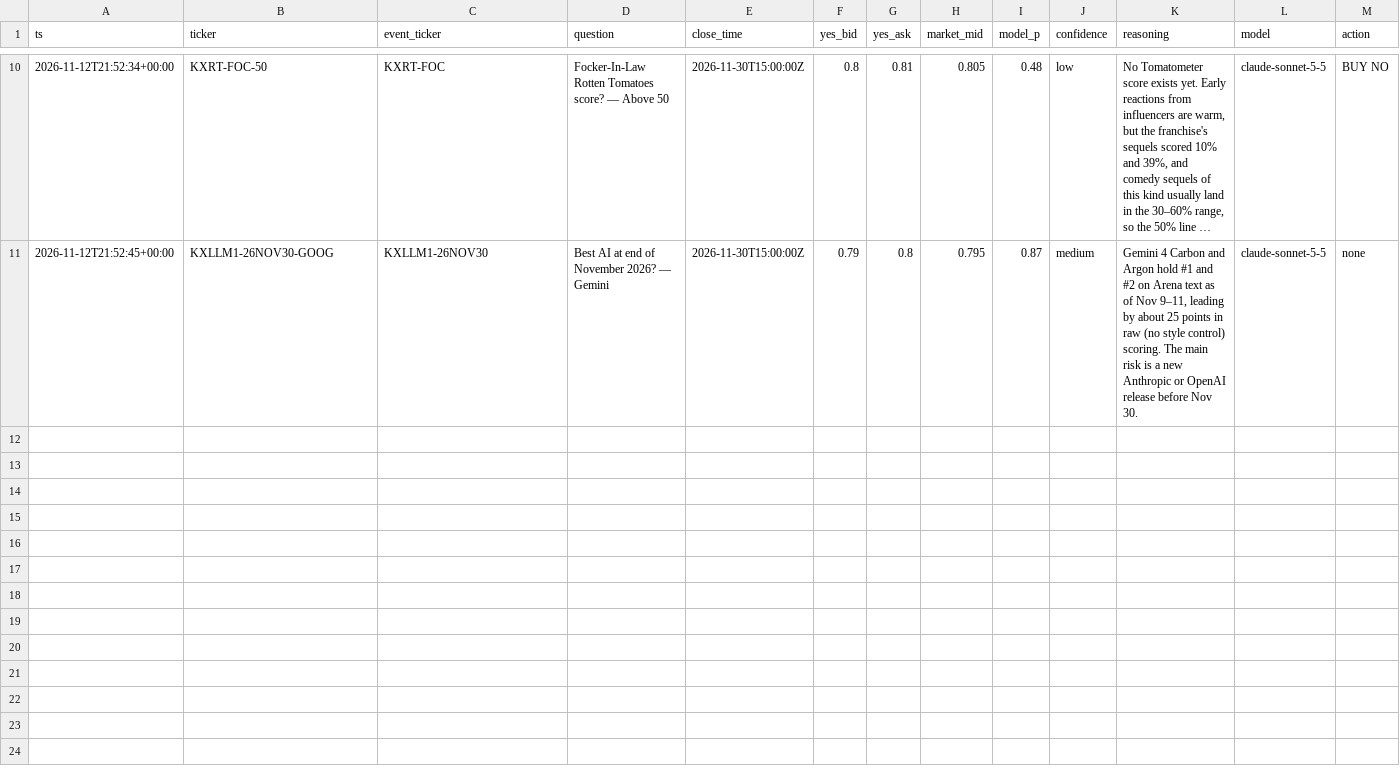
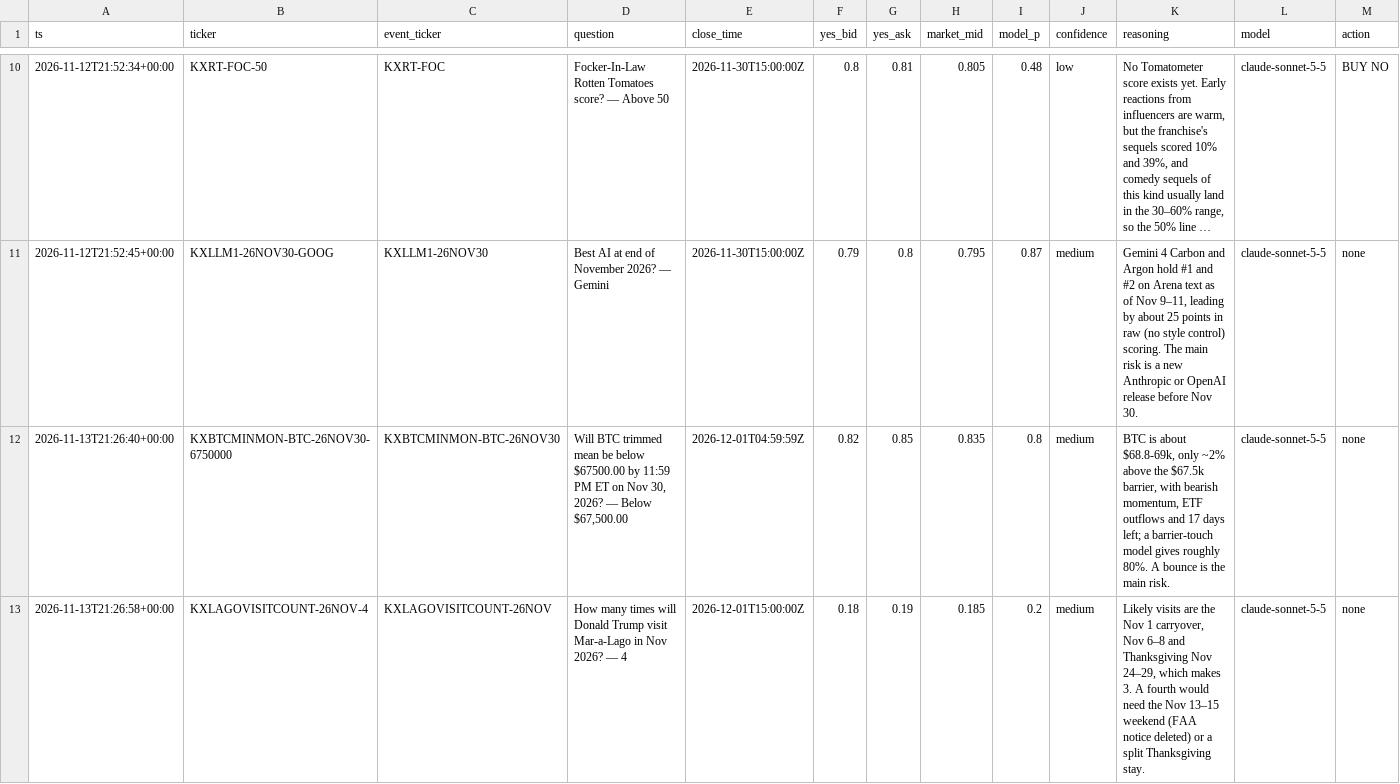
Before and after one commit to ethanboe88-droid/pm-paper-bot, a CSV file: data/predictions.csv, drawn as a sheet; only a part is shown, gaps mark what is left out; long unchanged cells end in …; rows hold the shown columns only; the diff covers the shown part only; the diff names each change by its address in the sheet, - before the commit and + after, or states it on an @@ line.

```diff
--- a/data/predictions.csv
+++ b/data/predictions.csv
+row 12: 2026-11-13T21:26:40+00:00 | KXBTCMINMON-BTC-26NOV30-6750000 | KXBTCMINMON-BTC-26NOV30 | Will BTC trimmed mean be below $67500.00 by 11:59 PM ET on Nov 30, 2026? — Below $67,500.00 | 2026-12-01T04:59:59Z | 0.82 | 0.85 | 0.835 | 0.8 | medium | BTC is about $68.8-69k, only ~2% above the $67.5k barrier, with bearish momentum, ETF outflows and 17 days left; a barrier-touch model gives roughly 80%. A bounce is the main risk. | claude-sonnet-5-5 | none
+row 13: 2026-11-13T21:26:58+00:00 | KXLAGOVISITCOUNT-26NOV-4 | KXLAGOVISITCOUNT-26NOV | How many times will Donald Trump visit Mar-a-Lago in Nov 2026? — 4 | 2026-12-01T15:00:00Z | 0.18 | 0.19 | 0.185 | 0.2 | medium | Likely visits are the Nov 1 carryover, Nov 6–8 and Thanksgiving Nov 24–29, which makes 3. A fourth would need the Nov 13–15 weekend (FAA notice deleted) or a split Thanksgiving stay. | claude-sonnet-5-5 | none
```
Also changed, not shown: 3 added rows elsewhere in this file, data/trades.csv, 1 other file.
